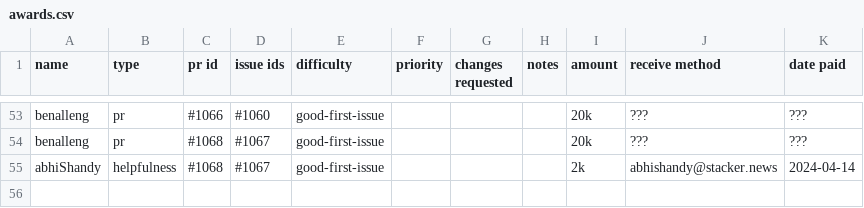
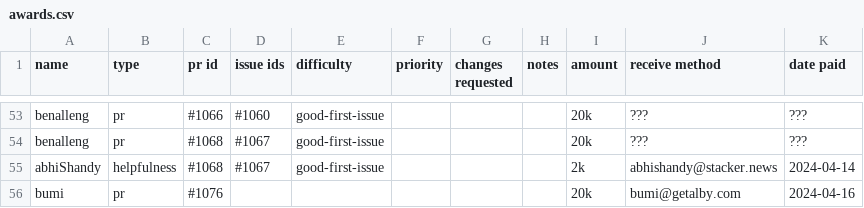
Before and after one commit to stackernews/stacker.news, a CSV file: awards.csv, drawn as a sheet; only a part is shown, gaps mark what is left out; the diff names each change by its address in the sheet, - before the commit and + after, or states it on an @@ line.

Commit message:
Update awards.csv

```diff
--- a/awards.csv
+++ b/awards.csv
+row 56: bumi | pr | #1076 |  |  |  |  |  | 20k | bumi@getalby.com | 2024-04-16
```
